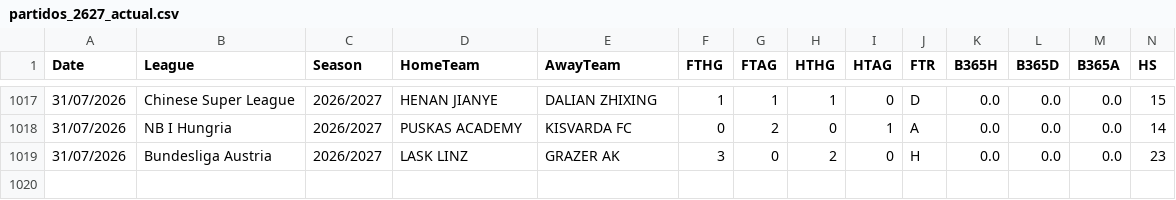
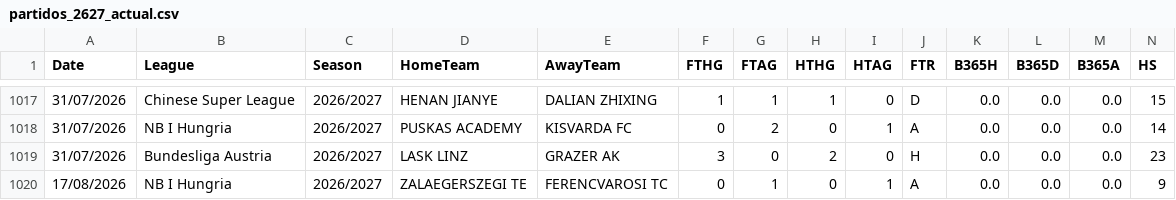
Before and after one commit to diegoroblesgutierrez87-pixel/mi-app-futbol, a CSV file: partidos_2627_actual.csv, drawn as a sheet; only a part is shown, gaps mark what is left out; rows hold the shown columns only; the diff names each change by its address in the sheet, - before the commit and + after, or states it on an @@ line.

Commit message:
update partidos_2627_actual.csv

```diff
--- a/partidos_2627_actual.csv
+++ b/partidos_2627_actual.csv
+row 1020: 17/08/2026 | NB I Hungria | 2026/2027 | ZALAEGERSZEGI TE | FERENCVAROSI TC | 0 | 1 | 0 | 1 | A | 0.0 | 0.0 | 0.0 | 9
```
